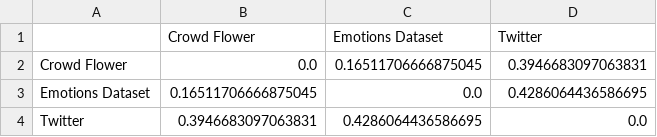
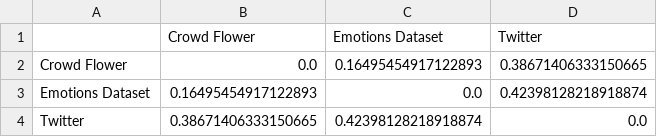
Before and after one commit to asathiya007/sentiment-dataset-shift, a CSV file: default_emotions_dataset_sds.csv, drawn as a sheet.

```diff
--- a/default_emotions_dataset_sds.csv
+++ b/default_emotions_dataset_sds.csv
@@ -1,4 +1,4 @@
 ,Crowd Flower,Emotions Dataset,Twitter
-Crowd Flower,0.0,0.16511706666875045,0.3946683097063831
-Emotions Dataset,0.16511706666875045,0.0,0.4286064436586695
-Twitter,0.3946683097063831,0.4286064436586695,0.0
+Crowd Flower,0.0,0.16495454917122893,0.38671406333150665
+Emotions Dataset,0.16495454917122893,0.0,0.42398128218918874
+Twitter,0.38671406333150665,0.42398128218918874,0.0
```
Also changed, not shown: default_emotions_sentiment_sds.csv, default_posneg_sentiment_sds.csv, 6 other files.
